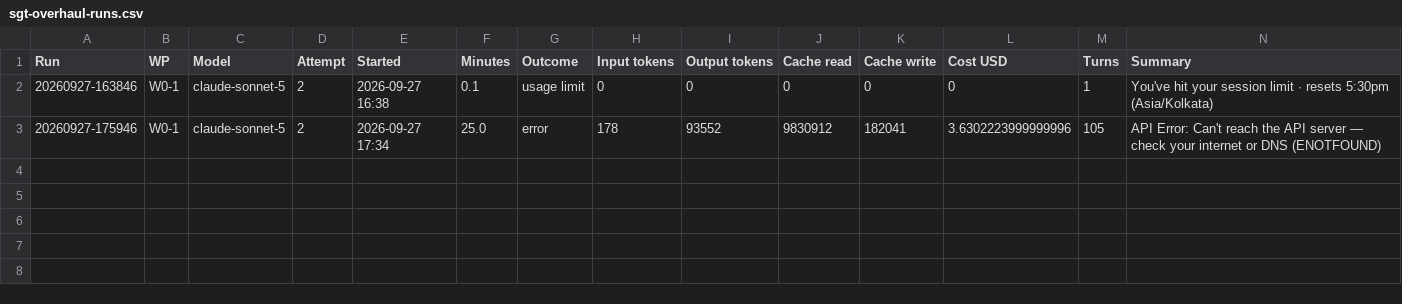
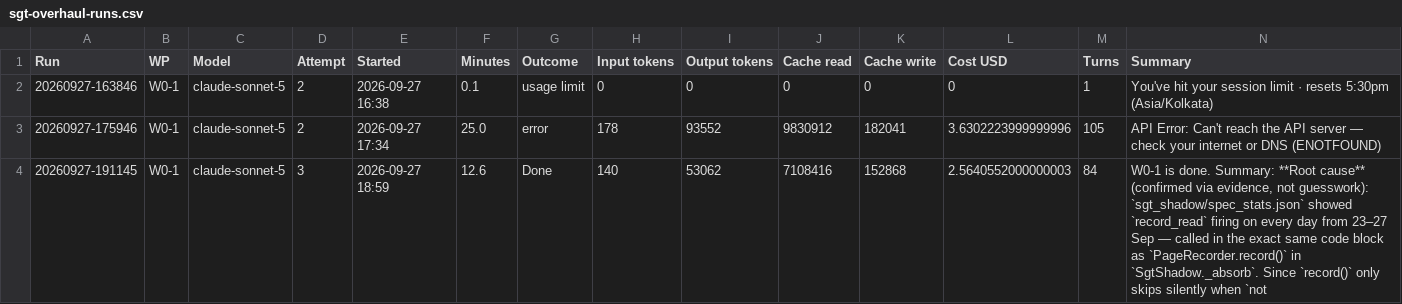
Before and after one commit to NexCardel/Project_Sera, a CSV file: docs/sgt-overhaul-runs.csv, drawn as a sheet.

Commit message:
sgt-overhaul W0-2: tracker

```diff
--- a/docs/sgt-overhaul-runs.csv
+++ b/docs/sgt-overhaul-runs.csv
@@ -3 +3,2 @@ Run,WP,Model,Attempt,Started,Minutes,Outcome,Input tokens,Output tokens,Cache re
 20260927-175946,W0-1,claude-sonnet-5,2,2026-09-27 17:34,25.0,error,178,93552,9830912,182041,3.6302223999999996,105,API Error: Can't reach the API server — check your internet or DNS (ENOTFOUND)
+20260927-191145,W0-1,claude-sonnet-5,3,2026-09-27 18:59,12.6,Done,140,53062,7108416,152868,2.5640552000000003,84,"W0-1 is done. Summary:  **Root cause** (confirmed via evidence, not guesswork): `sgt_shadow/spec_stats.json` showed `record_read` firing on every day from 23–27 Sep — called in the exact same code block as `PageRecorder.record()` in `SgtShadow._absorb`. Since `record()` only skips silently when `not"
```
Also changed, not shown: docs/sgt-overhaul-status.csv, 1 other file.
